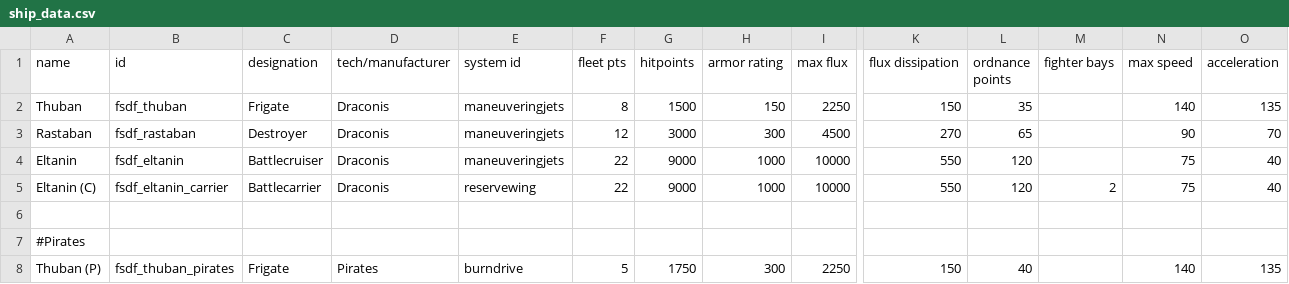
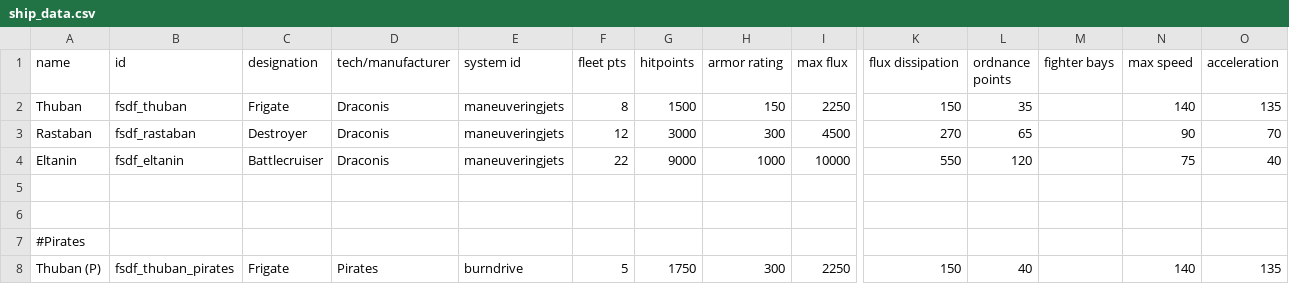
Before and after one commit to Levianeer/Draconis-Fleet, a CSV file: data/hulls/ship_data.csv, drawn as a sheet; only a part is shown, gaps mark what is left out; rows hold the shown columns only; the diff names each change by its address in the sheet, - before the commit and + after, or states it on an @@ line.

```diff
--- a/data/hulls/ship_data.csv
+++ b/data/hulls/ship_data.csv
-row 5: Eltanin (C) | fsdf_eltanin_carrier | Battlecarrier | Draconis | reservewing | 22 | 9000 | 1000 | 10000 | 550 | 120 | 2 | 75 | 40
+row 5: (empty)
```
Also changed, not shown: data/strings/descriptions.csv, 10 other files.
